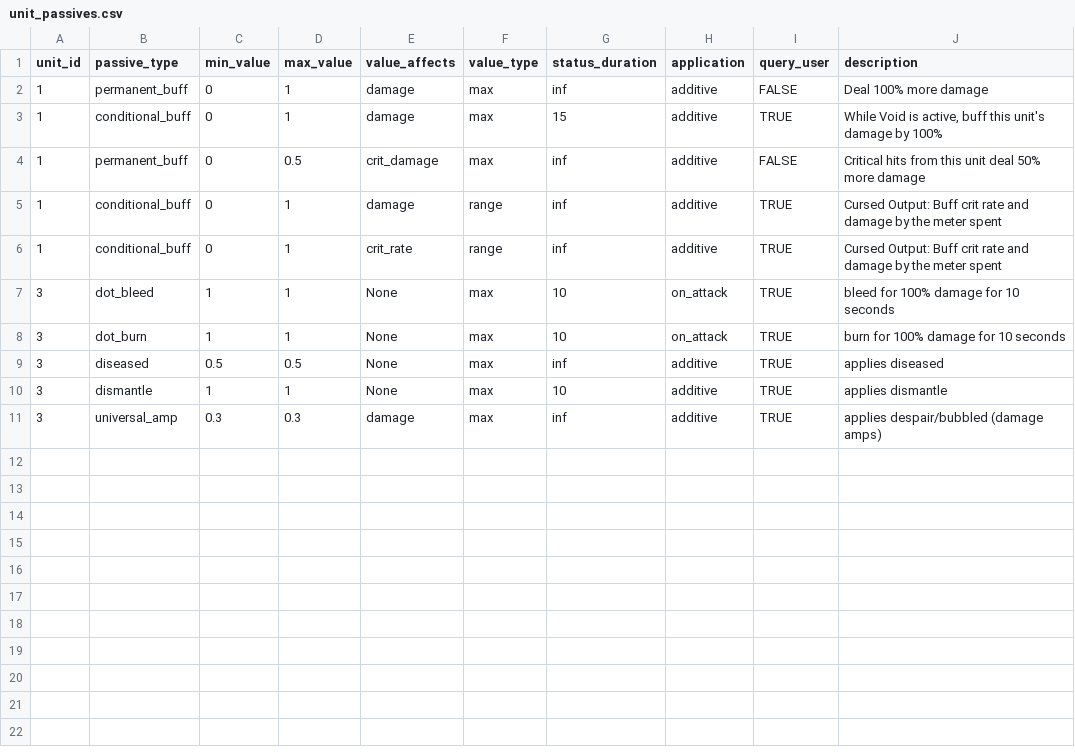
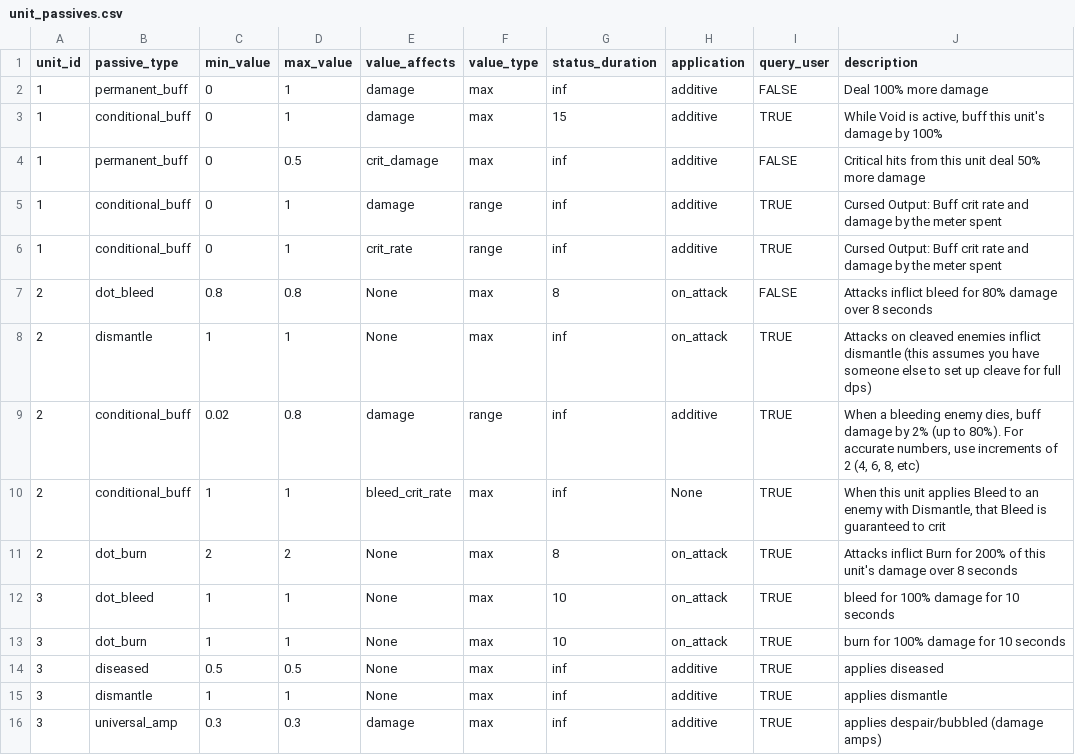
Before and after one commit to sableHoujuu/av-stat-calculator, a CSV file: data/unit_passives.csv, drawn as a sheet.

Commit message:
added crit dot support, and updated passives list

```diff
--- a/data/unit_passives.csv
+++ b/data/unit_passives.csv
@@ -6,2 +6,7 @@ unit_id,passive_type,min_value,max_value,value_affects,value_type,status_duratio
 1,conditional_buff,0,1,crit_rate,range,inf,additive,TRUE,Cursed Output: Buff crit rate and damage by the meter spent
+2,dot_bleed,0.8,0.8,None,max,8,on_attack,FALSE,Attacks inflict bleed for 80% damage over 8 seconds
+2,dismantle,1,1,None,max,inf,on_attack,TRUE,Attacks on cleaved enemies inflict dismantle (this assumes you have someone else to set up cleave for full dps)
+2,conditional_buff,0.02,0.8,damage,range,inf,additive,TRUE,"When a bleeding enemy dies,  buff damage by 2% (up to 80%). For accurate numbers, use increments of 2 (4, 6, 8, etc)"
+2,conditional_buff,1,1,bleed_crit_rate,max,inf,None,TRUE,"When this unit applies Bleed to an enemy with Dismantle, that Bleed is guaranteed to crit"
+2,dot_burn,2,2,None,max,8,on_attack,TRUE,Attacks inflict Burn for 200% of this unit's damage over 8 seconds
 3,dot_bleed,1,1,None,max,10,on_attack,TRUE,bleed for 100% damage for 10 seconds
@@ -9,3 +14,3 @@ unit_id,passive_type,min_value,max_value,value_affects,value_type,status_duratio
 3,diseased,0.5,0.5,None,max,inf,additive,TRUE,applies diseased
-3,dismantle,1,1,None,max,10,additive,TRUE,applies dismantle
+3,dismantle,1,1,None,max,inf,additive,TRUE,applies dismantle
 3,universal_amp,0.3,0.3,damage,max,inf,additive,TRUE,applies despair/bubbled (damage amps)
```
Also changed, not shown: 1 other file.
